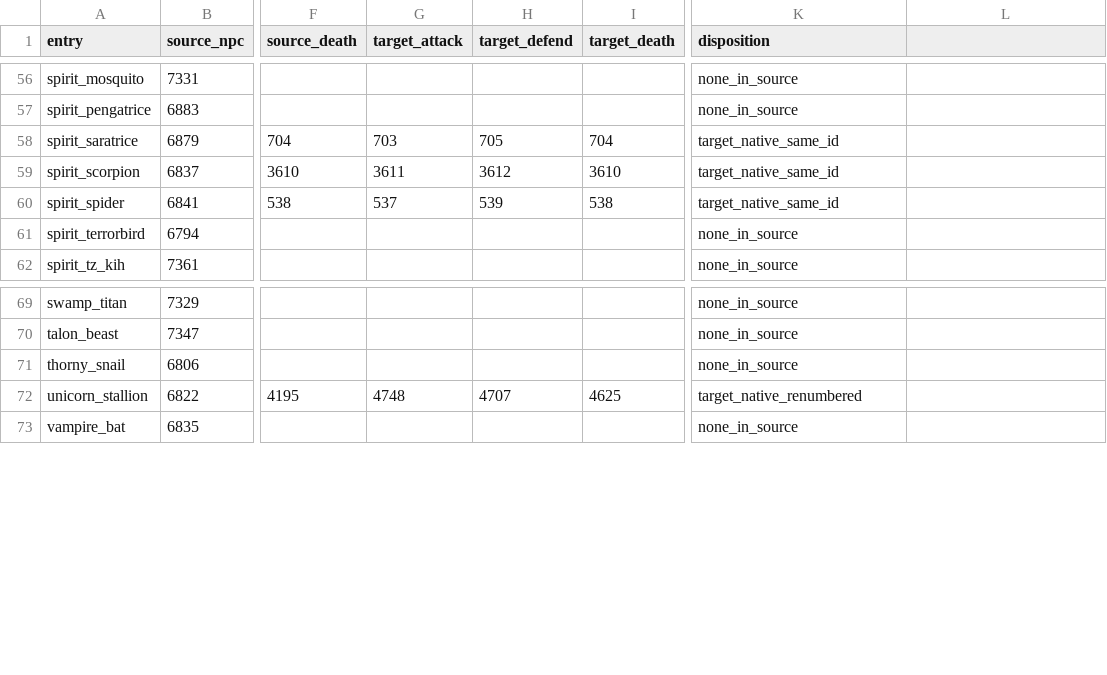
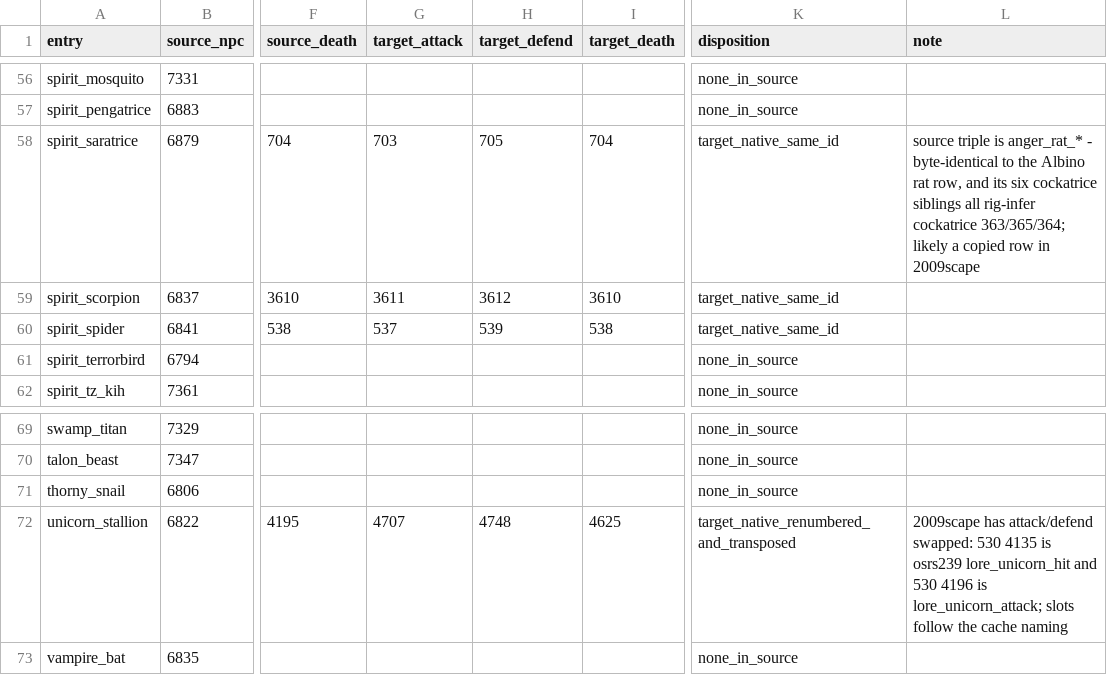
Before and after one commit to MRobertEvers/oldschool-clientc, a CSV file: docs/summoning_port/familiar_combat_audio_530.csv, drawn as a sheet; only a part is shown, gaps mark what is left out; the diff names each change by its address in the sheet, - before the commit and + after, or states it on an @@ line.

```diff
--- a/docs/summoning_port/familiar_combat_audio_530.csv
+++ b/docs/summoning_port/familiar_combat_audio_530.csv
-L1: (empty)
+L1: note
-L58 (note): (empty)
+L58 (note): source triple is anger_rat_* - byte-identical to the Albino rat row, and its six cockatrice siblings all rig-infer cockatrice 363/365/364; likely a copied row in 2009scape
-G72 (target_attack): 4748
+G72 (target_attack): 4707
-H72 (target_defend): 4707
+H72 (target_defend): 4748
-K72 (disposition): target_native_renumbered
+K72 (disposition): target_native_renumbered_and_transposed
-L72 (note): (empty)
+L72 (note): 2009scape has attack/defend swapped: 530 4135 is osrs239 lore_unicorn_hit and 530 4196 is lore_unicorn_attack; slots follow the cache naming
```
Also changed, not shown: docs/summoning_port/familiar_combat_audio_candidates.csv, 10 other files.
